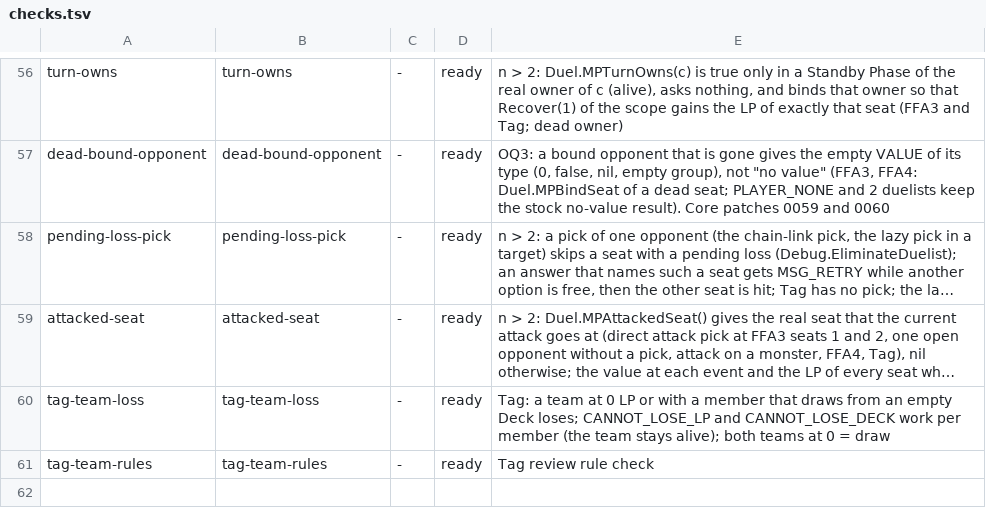
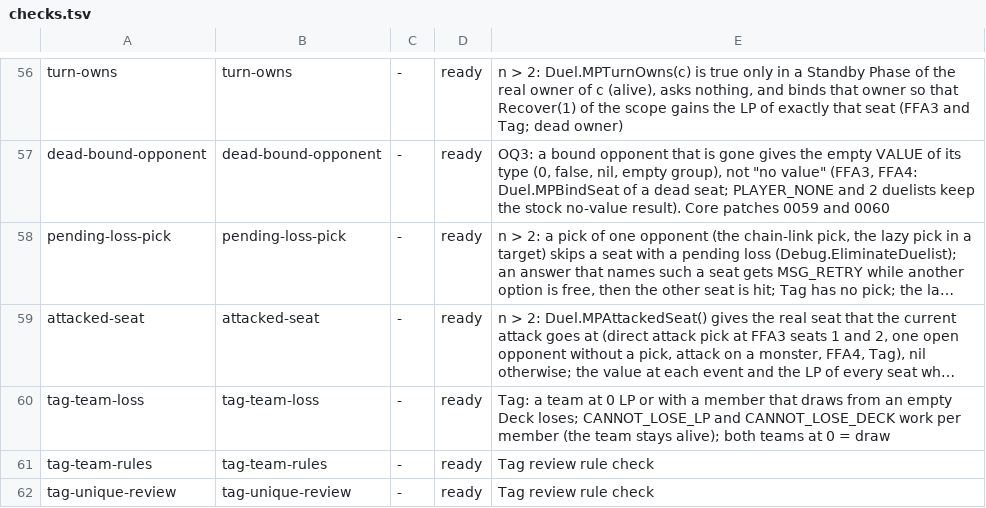
Before and after one commit to DuelingDomain/yugioh-bot, a TSV file: packages/duel-server/scripts/native/checks/checks.tsv, drawn as a sheet; only a part is shown, gaps mark what is left out; long unchanged cells end in ….

```diff
--- a/packages/duel-server/scripts/native/checks/checks.tsv
+++ b/packages/duel-server/scripts/native/checks/checks.tsv
@@ -61 +61,2 @@ tag-team-loss	tag-team-loss	-	ready	Tag: a team at 0 LP or with a member that dr
 tag-team-rules	tag-team-rules	-	ready	Tag review rule check
+tag-unique-review	tag-unique-review	-	ready	Tag review rule check
```
Also changed, not shown: 8 other files.
